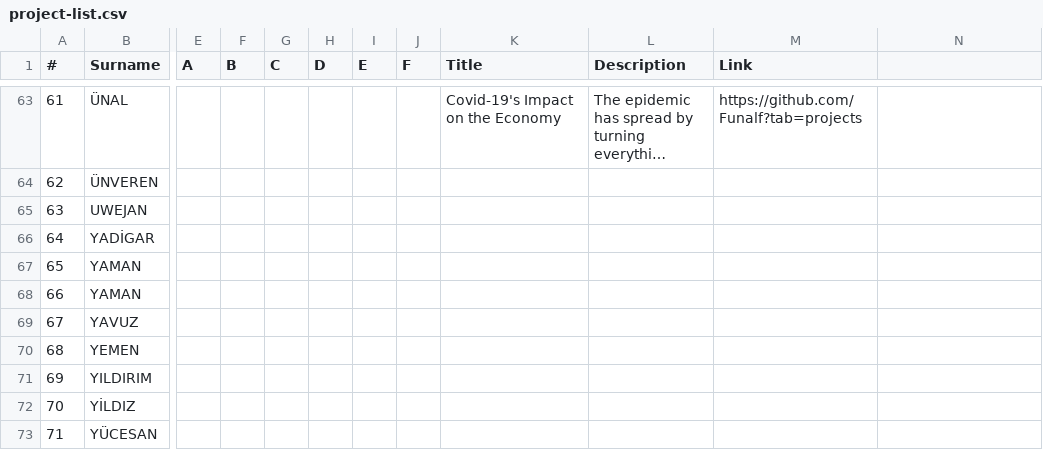
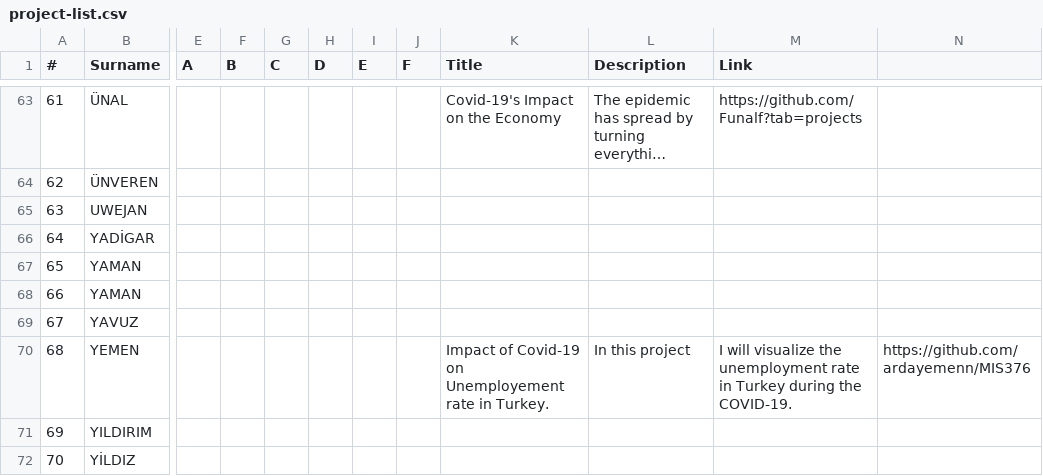
Before and after one commit to hkilter/data-visualization-project, a CSV file: project-list.csv, drawn as a sheet; only a part is shown, gaps mark what is left out; the shorter side is filled out with more unchanged rows; long unchanged cells end in …; the diff names each change by its address in the sheet, - before the commit and + after, or states it on an @@ line.

Commit message:
Update project-list.csv

```diff
--- a/project-list.csv
+++ b/project-list.csv
-K70 (Title): (empty)
+K70 (Title): Impact of Covid-19 on Unemployement rate in Turkey.
-L70 (Description): (empty)
+L70 (Description): In this project
-M70 (Link): (empty)
+M70 (Link): I will visualize the unemployment rate in Turkey during the COVID-19.
-N70: (empty)
+N70: https://github.com/ardayemenn/MIS376
```
